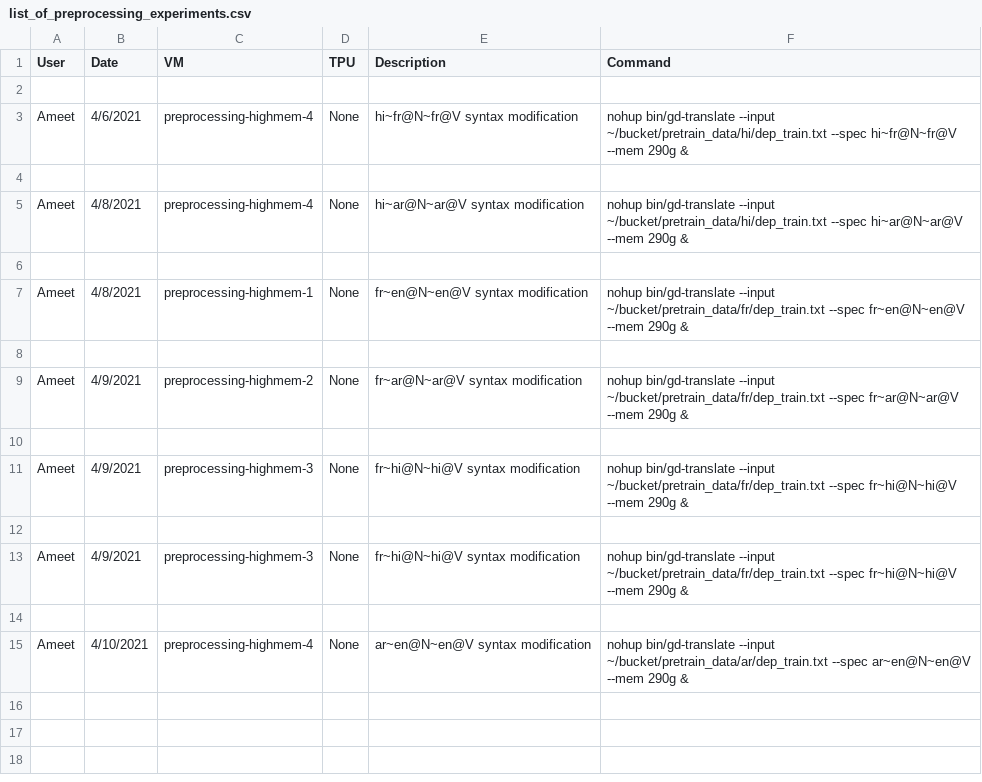
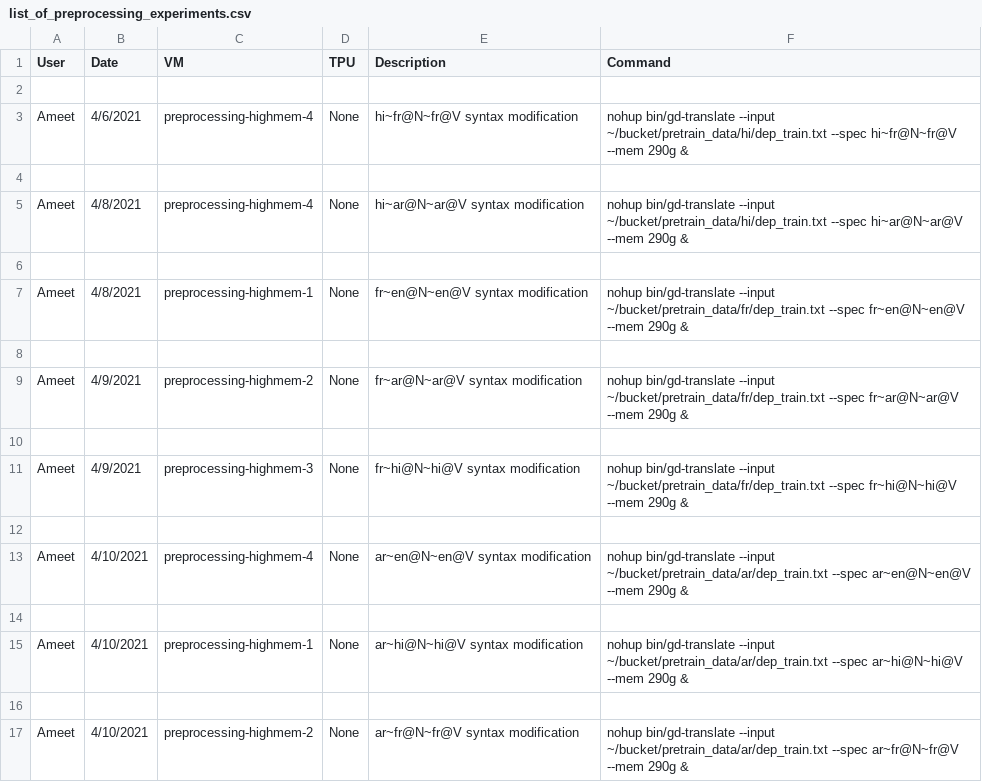
Before and after one commit to princeton-nlp/MultilingualAnalysis, a CSV file: experiments/list_of_preprocessing_experiments.csv, drawn as a sheet.

Commit message:
Script for running experiments

```diff
--- a/experiments/list_of_preprocessing_experiments.csv
+++ b/experiments/list_of_preprocessing_experiments.csv
@@ -12,4 +12,6 @@ Ameet,4/9/2021,preprocessing-highmem-3,None,fr~hi@N~hi@V syntax modification,noh
 
-Ameet,4/9/2021,preprocessing-highmem-3,None,fr~hi@N~hi@V syntax modification,nohup bin/gd-translate --input ~/bucket/pretrain_data/fr/dep_train.txt --spec fr~hi@N~hi@V --mem 290g &
+Ameet,4/10/2021,preprocessing-highmem-4,None,ar~en@N~en@V syntax modification,nohup bin/gd-translate --input ~/bucket/pretrain_data/ar/dep_train.txt --spec ar~en@N~en@V --mem 290g &
 
-Ameet,4/10/2021,preprocessing-highmem-4,None,ar~en@N~en@V syntax modification,nohup bin/gd-translate --input ~/bucket/pretrain_data/ar/dep_train.txt --spec ar~en@N~en@V --mem 290g &
+Ameet,4/10/2021,preprocessing-highmem-1,None,ar~hi@N~hi@V syntax modification,nohup bin/gd-translate --input ~/bucket/pretrain_data/ar/dep_train.txt --spec ar~hi@N~hi@V --mem 290g &
+
+Ameet,4/10/2021,preprocessing-highmem-2,None,ar~fr@N~fr@V syntax modification,nohup bin/gd-translate --input ~/bucket/pretrain_data/ar/dep_train.txt --spec ar~fr@N~fr@V --mem 290g &
```
Also changed, not shown: 42 other files.
